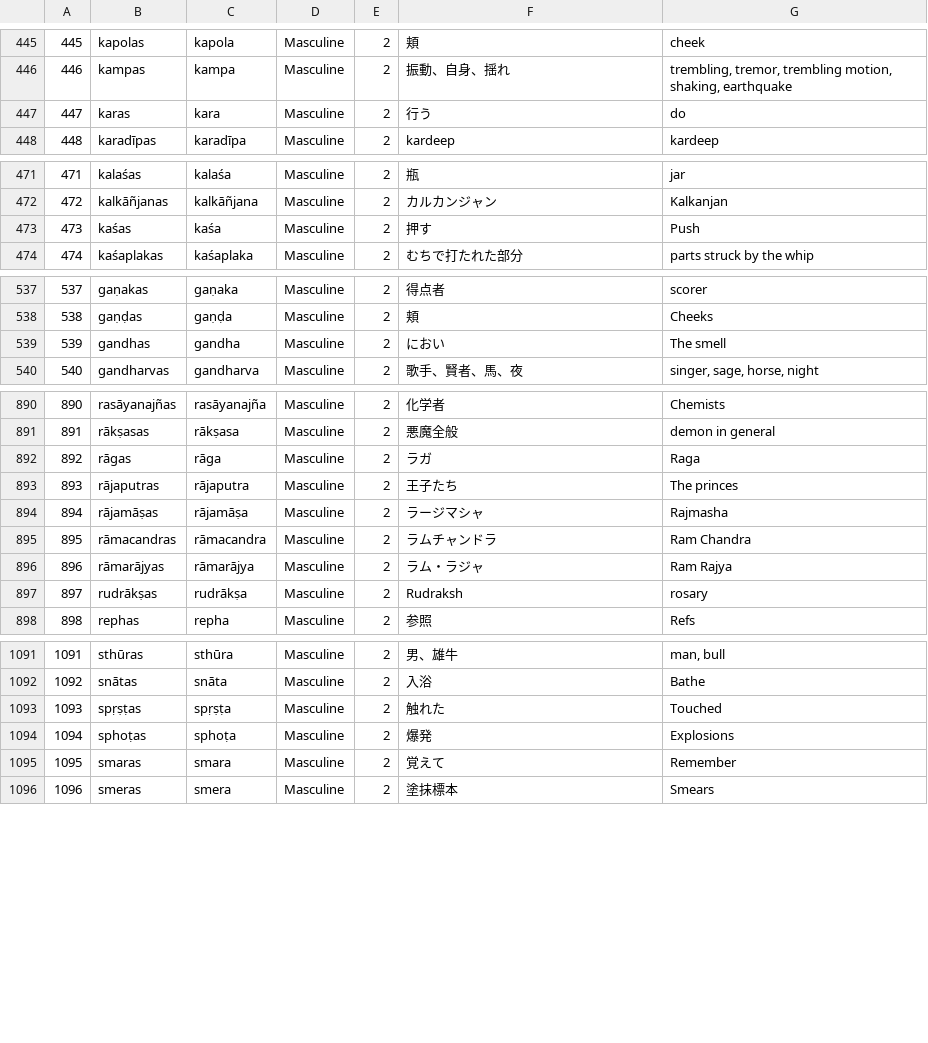
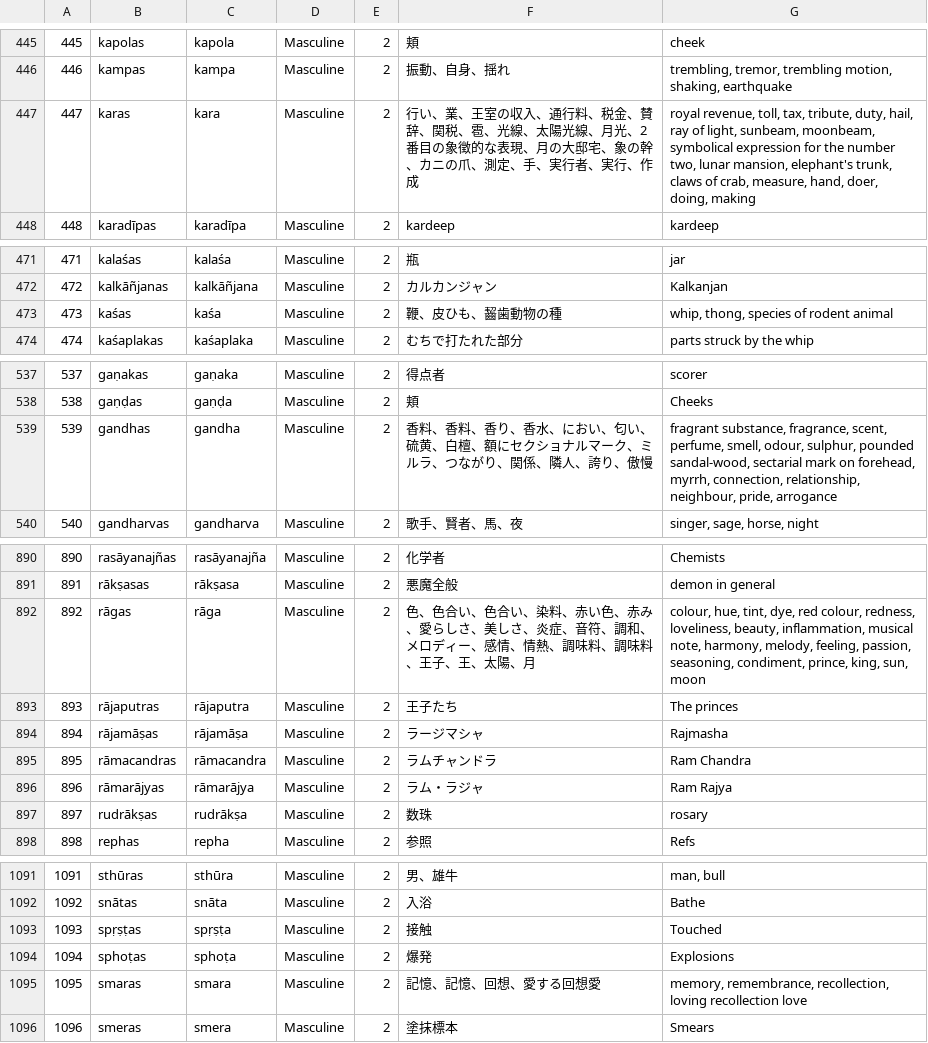
Before and after one commit to Anarcho-Hacktivist-JP/indoeuropean_dictionary, a CSV file: 起動方法・参考サイト/DB/noun_sanskrit.csv, drawn as a sheet; only a part is shown, gaps mark what is left out; the diff covers the shown part only.

```diff
--- a/起動方法・参考サイト/DB/noun_sanskrit.csv
+++ b/起動方法・参考サイト/DB/noun_sanskrit.csv
@@ -446,3 +446,3 @@
 "446","kampas","kampa","Masculine","2","振動、自身、揺れ","trembling, tremor, trembling motion, shaking, earthquake "
-"447","karas","kara","Masculine","2","行う","do"
+"447","karas","kara","Masculine","2","行い、業、王室の収入、通行料、税金、賛辞、関税、雹、光線、太陽光線、月光、2番目の象徴的な表現、月の大邸宅、象の幹、カニの爪、測定、手、実行者、実行、作成","royal revenue, toll, tax, tribute, duty, hail, ray of light, sunbeam, moonbeam, symbolical expression for the number two,  lunar mansion, elephant's trunk, claws of crab, measure, hand, doer, doing, making"
 "448","karadīpas","karadīpa","Masculine","2","kardeep","kardeep"
@@ -472,3 +472,3 @@
 "472","kalkāñjanas","kalkāñjana","Masculine","2","カルカンジャン","Kalkanjan"
-"473","kaśas","kaśa","Masculine","2","押す","Push"
+"473","kaśas","kaśa","Masculine","2","鞭、皮ひも、齧歯動物の種","whip, thong, species of rodent animal"
 "474","kaśaplakas","kaśaplaka","Masculine","2","むちで打たれた部分","parts struck by the whip"
@@ -538,3 +538,3 @@
 "538","gaṇḍas","gaṇḍa","Masculine","2","頬","Cheeks"
-"539","gandhas","gandha","Masculine","2","におい","The smell"
+"539","gandhas","gandha","Masculine","2","香料、香料、香り、香水、におい、匂い、硫黄、白檀、額にセクショナルマーク、ミルラ、つながり、関係、隣人、誇り、傲慢","fragrant substance, fragrance, scent, perfume, smell, odour, sulphur, pounded sandal-wood, sectarial mark on forehead, myrrh, connection, relationship, neighbour, pride, arrogance"
 "540","gandharvas","gandharva","Masculine","2","歌手、賢者、馬、夜","singer, sage, horse, night"
@@ -891,3 +891,3 @@
 "891","rākṣasas","rākṣasa","Masculine","2","悪魔全般","demon in general"
-"892","rāgas","rāga","Masculine","2","ラガ","Raga"
+"892","rāgas","rāga","Masculine","2","色、色合い、色合い、染料、赤い色、赤み、愛らしさ、美しさ、炎症、音符、調和、メロディー、感情、情熱、調味料、調味料、王子、王、太陽、月","colour, hue, tint, dye, red colour, redness, loveliness, beauty, inflammation, musical note, harmony, melody,  feeling, passion, seasoning, condiment, prince, king, sun, moon"
 "893","rājaputras","rājaputra","Masculine","2","王子たち","The princes"
@@ -896,3 +896,3 @@
 "896","rāmarājyas","rāmarājya","Masculine","2","ラム・ラジャ","Ram Rajya"
-"897","rudrākṣas","rudrākṣa","Masculine","2","Rudraksh","rosary"
+"897","rudrākṣas","rudrākṣa","Masculine","2","数珠","rosary"
 "898","rephas","repha","Masculine","2","参照","Refs"
@@ -1092,5 +1092,5 @@
 "1092","snātas","snāta","Masculine","2","入浴","Bathe"
-"1093","spṛṣṭas","spṛṣṭa","Masculine","2","触れた","Touched"
+"1093","spṛṣṭas","spṛṣṭa","Masculine","2","接触","Touched"
 "1094","sphoṭas","sphoṭa","Masculine","2","爆発","Explosions"
-"1095","smaras","smara","Masculine","2","覚えて","Remember"
+"1095","smaras","smara","Masculine","2","記憶、記憶、回想、愛する回想愛","memory, remembrance, recollection, loving recollection love"
 "1096","smeras","smera","Masculine","2","塗抹標本","Smears"
```
Also changed, not shown: 48 edited cells elsewhere in this file, 28 other files.
